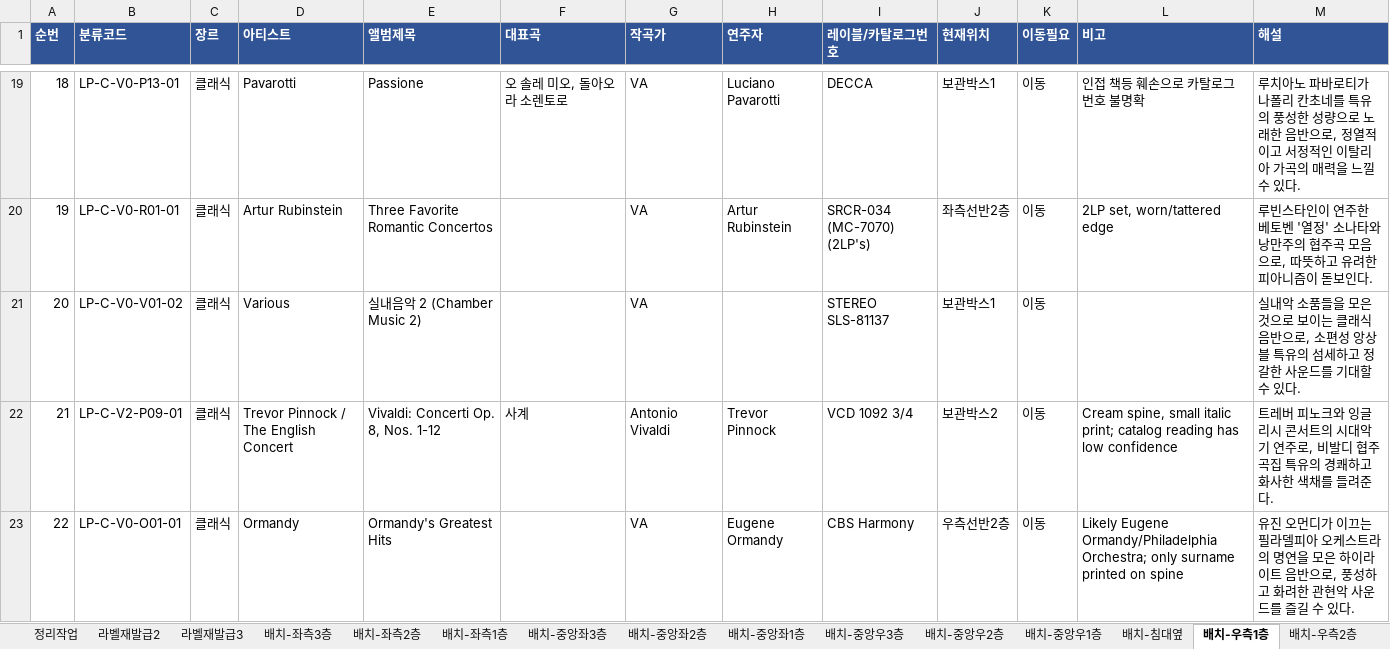
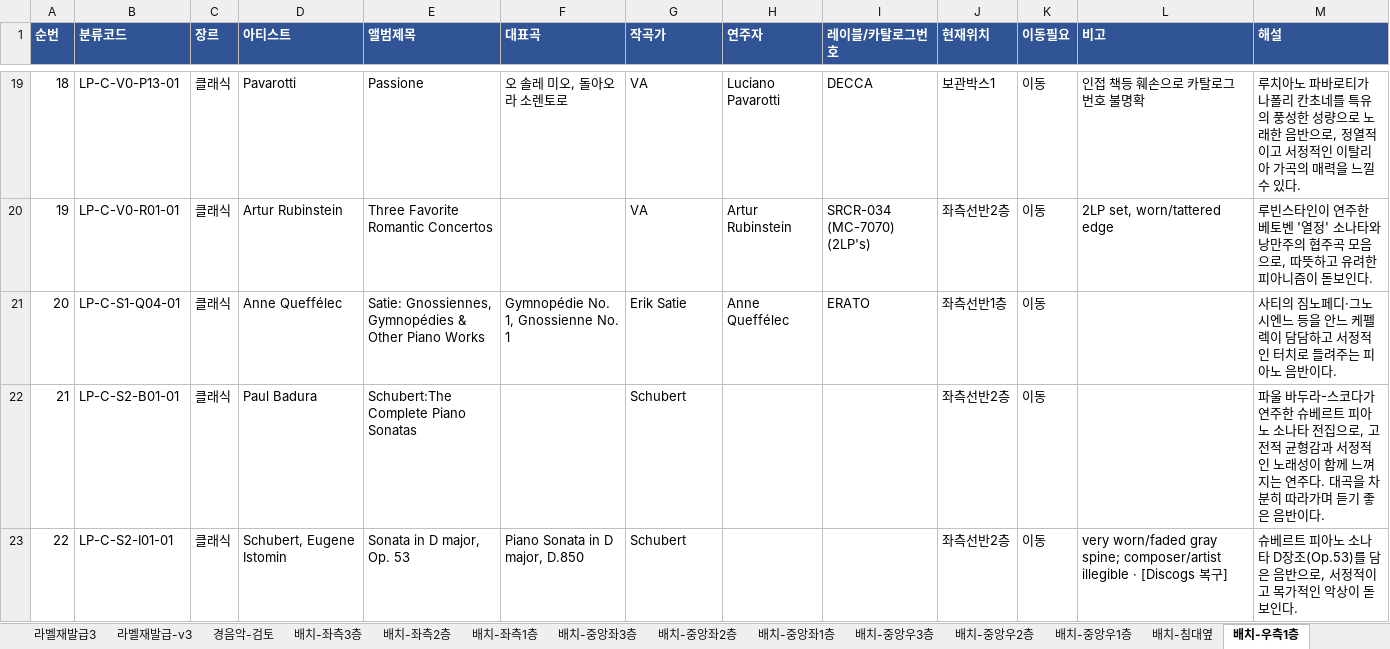
Before and after one commit to JiwookJung/music-wiki, an Excel workbook: inventory/20260801_LPCD_목록_v3.xlsx, sheet 배치-우측1층, drawn as a sheet; only a part is shown, gaps mark what is left out; values as stored, in another font and other column widths than the file's, no borders; removed rows and columns are numbered as before the commit, all else as after; the diff covers the shown part only; the diff names each change by its address in the sheet, - before the commit and + after, or states it on an @@ line.

```diff
--- a/inventory/20260801_LPCD_목록_v3.xlsx (sheet 배치-우측1층)
+++ b/inventory/20260801_LPCD_목록_v3.xlsx (sheet 배치-우측1층)
-row 21: 20 | LP-C-V0-V01-02 | 클래식 | Various | 실내음악 2 (Chamber Music 2) |  | VA |  | STEREO SLS-81137 | 보관박스1 | 이동 |  | 실내악 소품들을 모은 것으로 보이는 클래식 음반으로, 소편성 앙상블 특유의 섬세하고 정갈한 사운드를 기대할 수 있다.
-row 22: 21 | LP-C-V2-P09-01 | 클래식 | Trevor Pinnock / The English Concert | Vivaldi: Concerti Op. 8, Nos. 1-12 | 사계 | Antonio Vivaldi | Trevor Pinnock | VCD 1092 3/4 | 보관박스2 | 이동 | Cream spine, small italic print; catalog reading has low confidence | 트레버 피노크와 잉글리시 콘서트의 시대악기 연주로, 비발디 협주곡집 특유의 경쾌하고 화사한 색채를 들려준다.
-row 23: 22 | LP-C-V0-O01-01 | 클래식 | Ormandy | Ormandy's Greatest Hits |  | VA | Eugene Ormandy | CBS Harmony | 우측선반2층 | 이동 | Likely Eugene Ormandy/Philadelphia Orchestra; only surname printed on spine | 유진 오먼디가 이끄는 필라델피아 오케스트라의 명연을 모은 하이라이트 음반으로, 풍성하고 화려한 관현악 사운드를 즐길 수 있다.
+row 21: 20 | LP-C-S1-Q04-01 | 클래식 | Anne Queffélec | Satie: Gnossiennes, Gymnopédies & Other Piano Works | Gymnopédie No. 1, Gnossienne No. 1 | Erik Satie | Anne Queffélec | ERATO | 좌측선반1층 | 이동 |  | 사티의 짐노페디·그노시엔느 등을 안느 케펠렉이 담담하고 서정적인 터치로 들려주는 피아노 음반이다.
+row 22: 21 | LP-C-S2-B01-01 | 클래식 | Paul Badura | Schubert:The Complete Piano Sonatas |  | Schubert |  |  | 좌측선반2층 | 이동 |  | 파울 바두라-스코다가 연주한 슈베르트 피아노 소나타 전집으로, 고전적 균형감과 서정적인 노래성이 함께 느껴지는 연주다. 대곡을 차분히 따라가며 듣기 좋은 음반이다.
+row 23: 22 | LP-C-S2-I01-01 | 클래식 | Schubert, Eugene Istomin | Sonata in D major, Op. 53 | Piano Sonata in D major, D.850 | Schubert |  |  | 좌측선반2층 | 이동 | very worn/faded gray spine; composer/artist illegible · [Discogs 복구] | 슈베르트 피아노 소나타 D장조(Op.53)를 담은 음반으로, 서정적이고 목가적인 악상이 돋보인다.
```
Also changed, not shown: 15 added rows, 17 removed rows, 10 edited cells and row numbers in column A elsewhere in this sheet, sheet 배치-중앙우1층, sheet 배치-좌측1층, sheet 배치-침대옆, sheet 배치-우측2층, sheet 배치요약, other sheet tabs.
